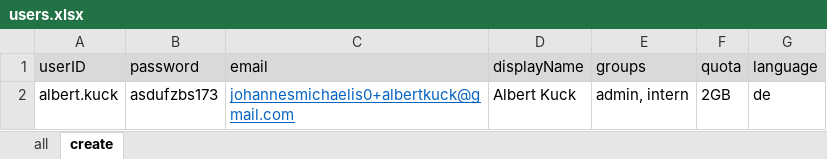
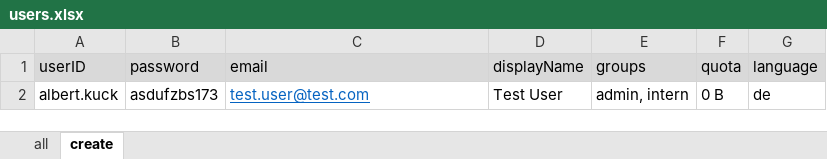
Before and after one commit to jomichaelis/nextcloud-users-from-excel, an Excel workbook: users.xlsx, sheet create, drawn as a sheet; values as stored, in another font and other column widths than the file's, no borders; the diff names each change by its address in the sheet, - before the commit and + after, or states it on an @@ line.

Commit message:
changed users.xlsx and added quota and language to run.py

```diff
--- a/users.xlsx (sheet create)
+++ b/users.xlsx (sheet create)
-C2 (email): johannesmichaelis0+albertkuck@gmail.com
+C2 (email): test.user@test.com
-D2 (displayName): Albert Kuck
+D2 (displayName): Test User
-F2 (quota): 2GB
+F2 (quota): 0 B
```
Also changed, not shown: 1 other file.
